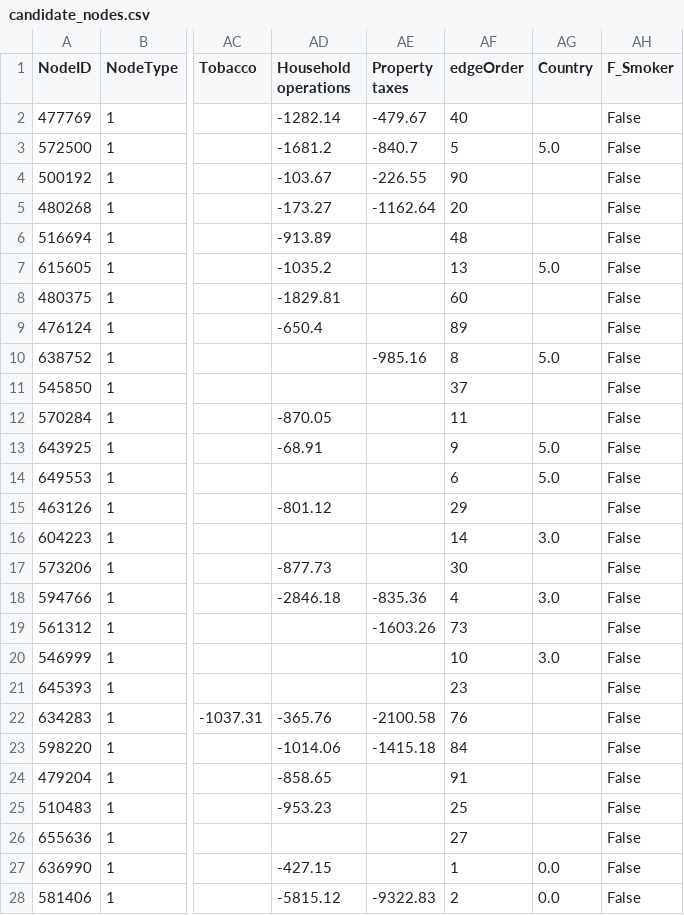
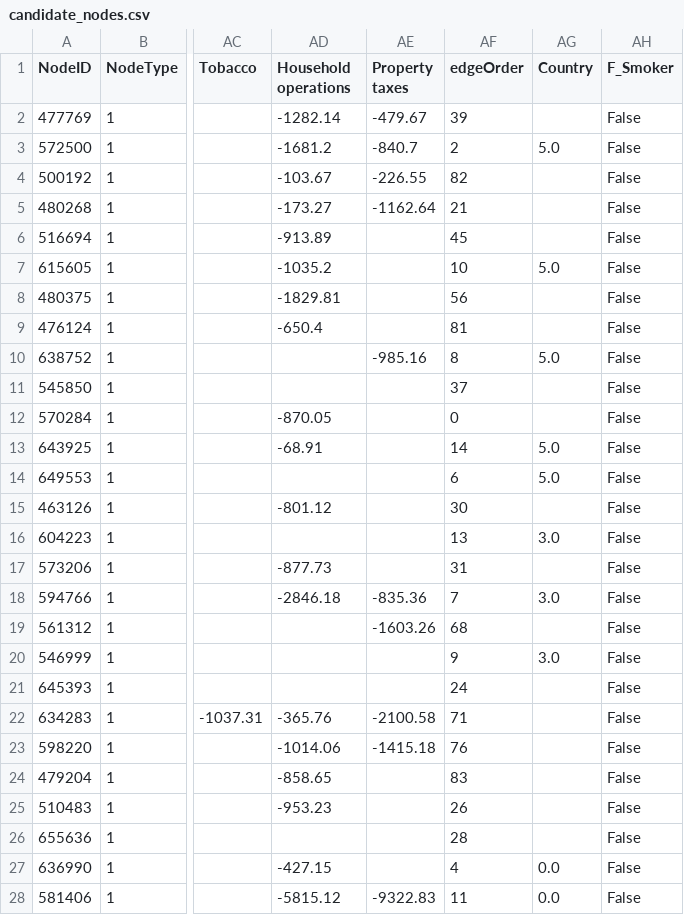
Before and after one commit to gaellericher/vast-challenge-2020-mc1, a CSV file: AVIZ-Tovanich-MC1/matchmaker/data/best/candidate_nodes.csv, drawn as a sheet; only a part is shown, gaps mark what is left out; the diff covers the shown part only; the diff names each change by its address in the sheet, - before the commit and + after, or states it on an @@ line.

```diff
--- a/AVIZ-Tovanich-MC1/matchmaker/data/best/candidate_nodes.csv
+++ b/AVIZ-Tovanich-MC1/matchmaker/data/best/candidate_nodes.csv
-AF2 (edgeOrder): 40
+AF2 (edgeOrder): 39
-AF3 (edgeOrder): 5
+AF3 (edgeOrder): 2
-AF4 (edgeOrder): 90
+AF4 (edgeOrder): 82
-AF5 (edgeOrder): 20
+AF5 (edgeOrder): 21
-AF6 (edgeOrder): 48
+AF6 (edgeOrder): 45
-AF7 (edgeOrder): 13
+AF7 (edgeOrder): 10
-AF8 (edgeOrder): 60
+AF8 (edgeOrder): 56
-AF9 (edgeOrder): 89
+AF9 (edgeOrder): 81
-AF12 (edgeOrder): 11
+AF12 (edgeOrder): 0
-AF13 (edgeOrder): 9
+AF13 (edgeOrder): 14
-AF15 (edgeOrder): 29
+AF15 (edgeOrder): 30
-AF16 (edgeOrder): 14
+AF16 (edgeOrder): 13
-AF17 (edgeOrder): 30
+AF17 (edgeOrder): 31
-AF18 (edgeOrder): 4
+AF18 (edgeOrder): 7
-AF19 (edgeOrder): 73
+AF19 (edgeOrder): 68
-AF20 (edgeOrder): 10
+AF20 (edgeOrder): 9
-AF21 (edgeOrder): 23
+AF21 (edgeOrder): 24
-AF22 (edgeOrder): 76
+AF22 (edgeOrder): 71
-AF23 (edgeOrder): 84
+AF23 (edgeOrder): 76
-AF24 (edgeOrder): 91
+AF24 (edgeOrder): 83
-AF25 (edgeOrder): 25
+AF25 (edgeOrder): 26
-AF26 (edgeOrder): 27
+AF26 (edgeOrder): 28
-AF27 (edgeOrder): 1
+AF27 (edgeOrder): 4
-AF28 (edgeOrder): 2
+AF28 (edgeOrder): 11
```
Also changed, not shown: 1 added row, 10 removed rows and 58 edited cells elsewhere in this file, 20 other files.
